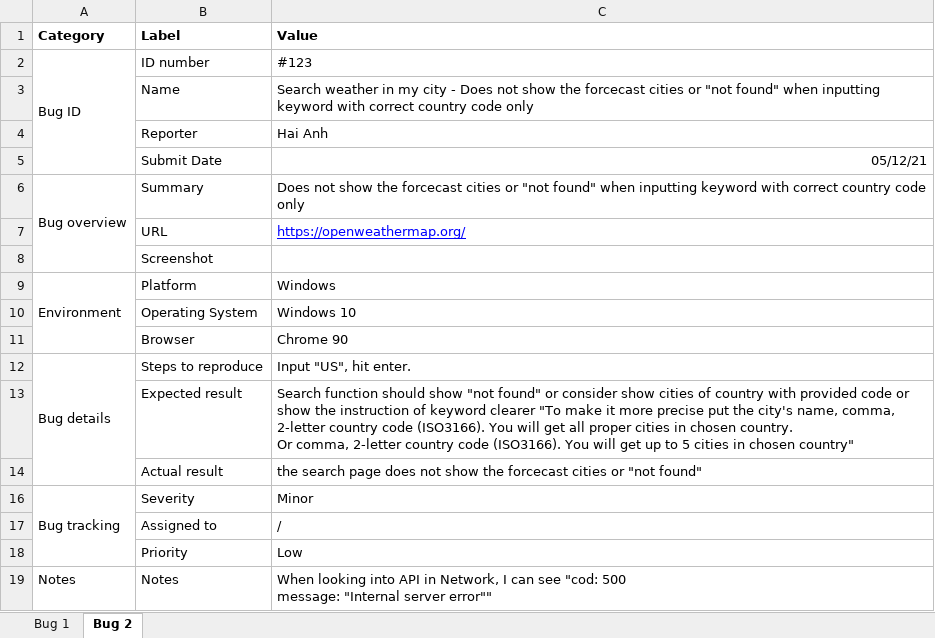
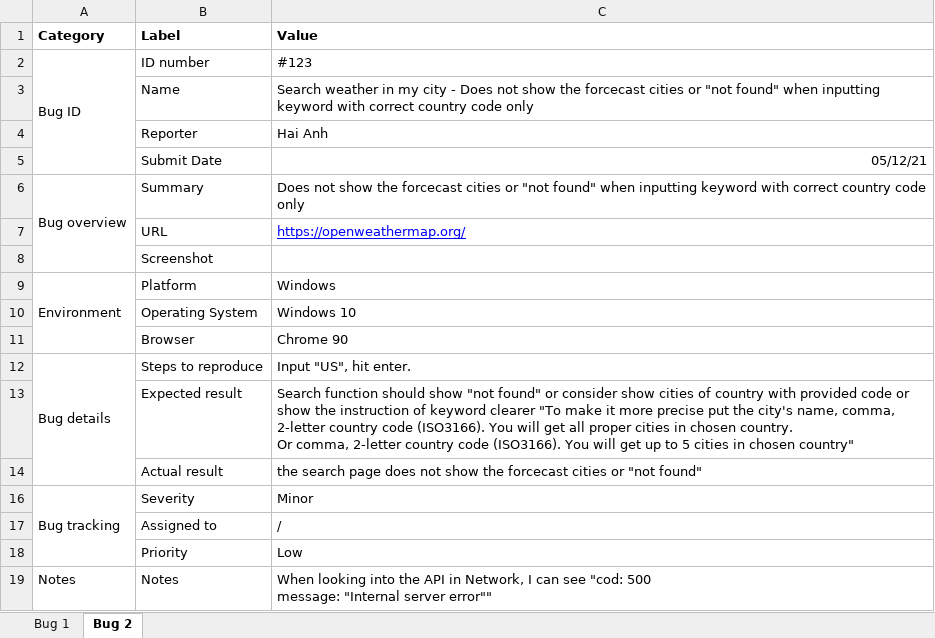
Before and after one commit to mabuhaianh/OpenWeatherMap, an Excel workbook: BugReport.xlsx, sheet Bug 2, drawn as a sheet; values as stored, in another font and other column widths than the file's, no borders; charts and pictures not drawn; the diff names each change by its address in the sheet, - before the commit and + after, or states it on an @@ line.

```diff
--- a/BugReport.xlsx (sheet Bug 2)
+++ b/BugReport.xlsx (sheet Bug 2)
-C19 (Value): …looking into API in…
+C19 (Value): …looking into the API in…
```
Also changed, not shown: sheet Bug 1, OpenWeatherMapTestAutomation/OpenWeatherMapAutomation/Data/KeywordAndOutcome.xlsx, TestcasesDesign.xlsx, 18 other files.
